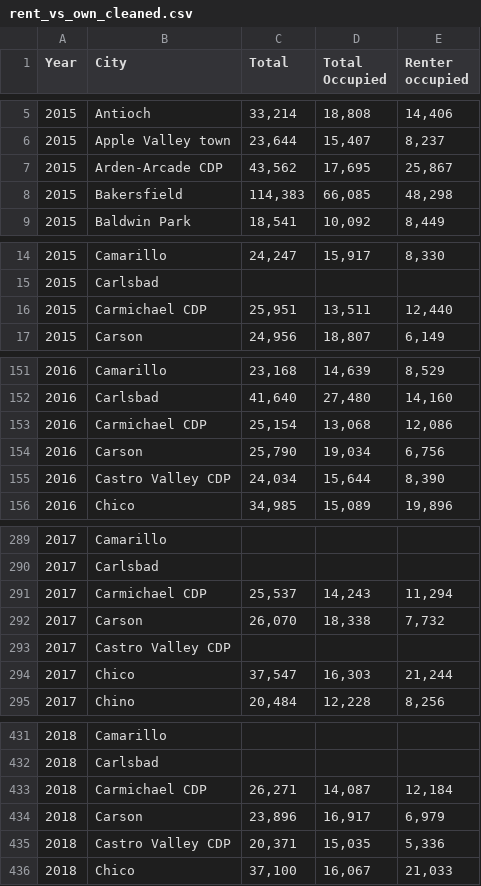
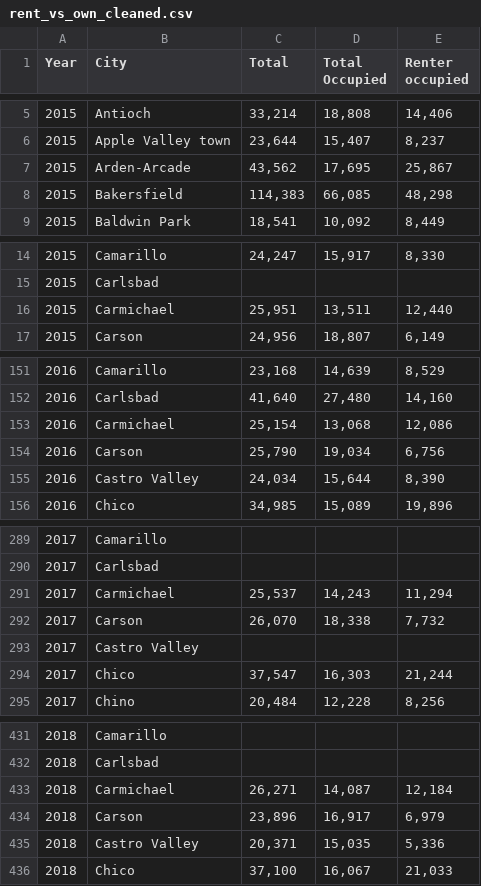
Before and after one commit to eshih22/crime_rate_prediction, a CSV file: rent_vs_own_data/rent_vs_own_cleaned.csv, drawn as a sheet; only a part is shown, gaps mark what is left out; the diff covers the shown part only.

Commit message:
updated CDP

```diff
--- a/rent_vs_own_data/rent_vs_own_cleaned.csv
+++ b/rent_vs_own_data/rent_vs_own_cleaned.csv
@@ -6,3 +6,3 @@ Year,City,Total,Total Occupied,Renter occupied
 2015,Apple Valley town,"23,644","15,407","8,237"
-2015,Arden-Arcade CDP,"43,562","17,695","25,867"
+2015,Arden-Arcade,"43,562","17,695","25,867"
 2015,Bakersfield,"114,383","66,085","48,298"
@@ -15,3 +15,3 @@ Year,City,Total,Total Occupied,Renter occupied
 2015,Carlsbad,,,
-2015,Carmichael CDP,"25,951","13,511","12,440"
+2015,Carmichael,"25,951","13,511","12,440"
 2015,Carson,"24,956","18,807","6,149"
@@ -152,5 +152,5 @@ Year,City,Total,Total Occupied,Renter occupied
 2016,Carlsbad,"41,640","27,480","14,160"
-2016,Carmichael CDP,"25,154","13,068","12,086"
+2016,Carmichael,"25,154","13,068","12,086"
 2016,Carson,"25,790","19,034","6,756"
-2016,Castro Valley CDP,"24,034","15,644","8,390"
+2016,Castro Valley,"24,034","15,644","8,390"
 2016,Chico,"34,985","15,089","19,896"
@@ -290,5 +290,5 @@ Year,City,Total,Total Occupied,Renter occupied
 2017,Carlsbad,,,
-2017,Carmichael CDP,"25,537","14,243","11,294"
+2017,Carmichael,"25,537","14,243","11,294"
 2017,Carson,"26,070","18,338","7,732"
-2017,Castro Valley CDP,,,
+2017,Castro Valley,,,
 2017,Chico,"37,547","16,303","21,244"
@@ -432,5 +432,5 @@ Year,City,Total,Total Occupied,Renter occupied
 2018,Carlsbad,,,
-2018,Carmichael CDP,"26,271","14,087","12,184"
+2018,Carmichael,"26,271","14,087","12,184"
 2018,Carson,"23,896","16,917","6,979"
-2018,Castro Valley CDP,"20,371","15,035","5,336"
+2018,Castro Valley,"20,371","15,035","5,336"
 2018,Chico,"37,100","16,067","21,033"
```
Also changed, not shown: 16 edited cells elsewhere in this file.
